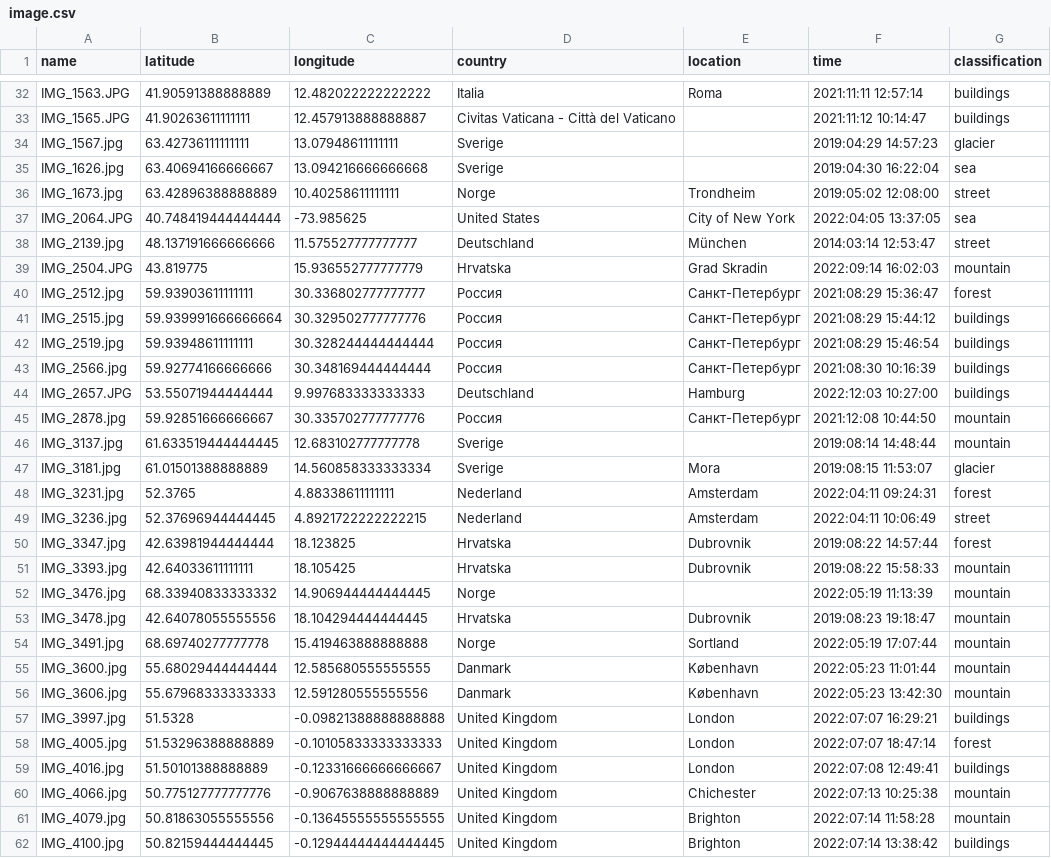
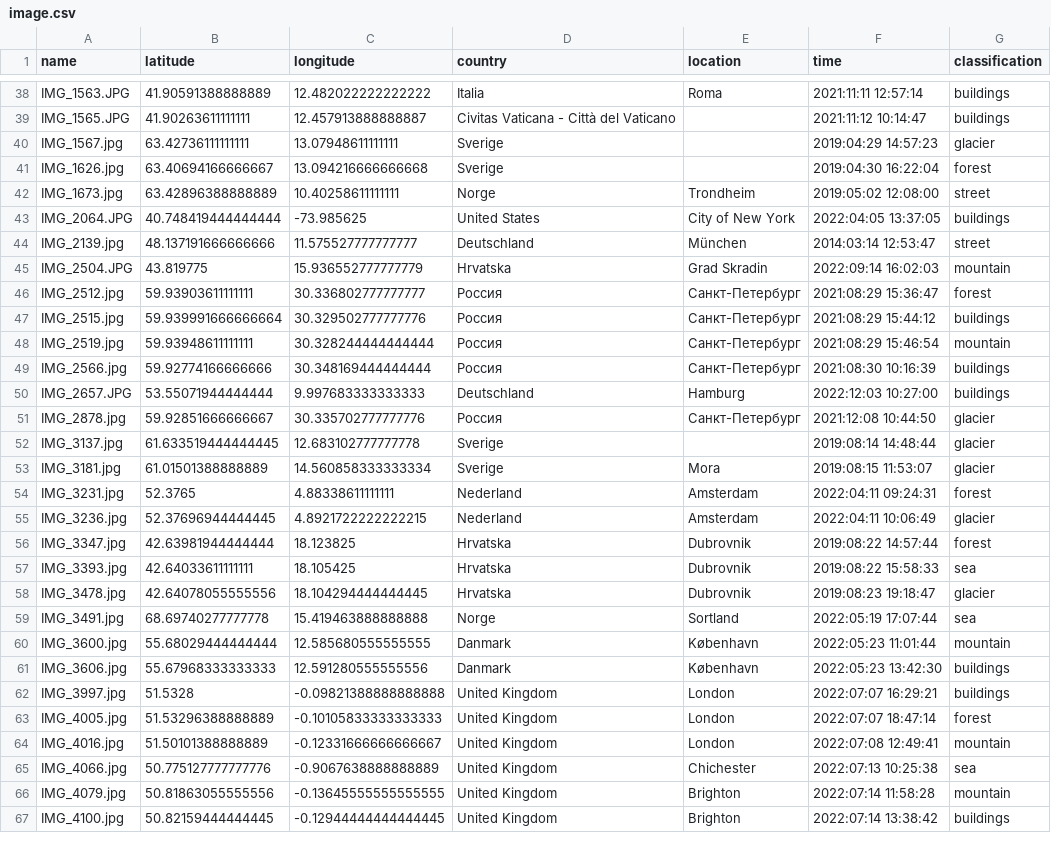
Before and after one commit to sebbestrom/Graduation-project, a CSV file: image.csv, drawn as a sheet; only a part is shown, gaps mark what is left out; the diff covers the shown part only.

```diff
--- a/image.csv
+++ b/image.csv
@@ -34,5 +40,5 @@ IMG_1565.JPG,41.90263611111111,12.457913888888887,Civitas Vaticana - Città del
 IMG_1567.jpg,63.42736111111111,13.07948611111111,Sverige,,2019:04:29 14:57:23,glacier
-IMG_1626.jpg,63.40694166666667,13.094216666666668,Sverige,,2019:04:30 16:22:04,sea
+IMG_1626.jpg,63.40694166666667,13.094216666666668,Sverige,,2019:04:30 16:22:04,forest
 IMG_1673.jpg,63.42896388888889,10.40258611111111,Norge,Trondheim,2019:05:02 12:08:00,street
-IMG_2064.JPG,40.748419444444444,-73.985625,United States,City of New York,2022:04:05 13:37:05,sea
+IMG_2064.JPG,40.748419444444444,-73.985625,United States,City of New York,2022:04:05 13:37:05,buildings
 IMG_2139.jpg,48.137191666666666,11.575527777777777,Deutschland,München,2014:03:14 12:53:47,street
@@ -41,21 +47,20 @@ IMG_2512.jpg,59.93903611111111,30.336802777777777,Россия,Санкт-Пет
 IMG_2515.jpg,59.939991666666664,30.329502777777776,Россия,Санкт-Петербург,2021:08:29 15:44:12,buildings
-IMG_2519.jpg,59.93948611111111,30.328244444444444,Россия,Санкт-Петербург,2021:08:29 15:46:54,buildings
+IMG_2519.jpg,59.93948611111111,30.328244444444444,Россия,Санкт-Петербург,2021:08:29 15:46:54,mountain
 IMG_2566.jpg,59.92774166666666,30.348169444444444,Россия,Санкт-Петербург,2021:08:30 10:16:39,buildings
 IMG_2657.JPG,53.55071944444444,9.997683333333333,Deutschland,Hamburg,2022:12:03 10:27:00,buildings
-IMG_2878.jpg,59.92851666666667,30.335702777777776,Россия,Санкт-Петербург,2021:12:08 10:44:50,mountain
-IMG_3137.jpg,61.633519444444445,12.683102777777778,Sverige,,2019:08:14 14:48:44,mountain
+IMG_2878.jpg,59.92851666666667,30.335702777777776,Россия,Санкт-Петербург,2021:12:08 10:44:50,glacier
+IMG_3137.jpg,61.633519444444445,12.683102777777778,Sverige,,2019:08:14 14:48:44,glacier
 IMG_3181.jpg,61.01501388888889,14.560858333333334,Sverige,Mora,2019:08:15 11:53:07,glacier
 IMG_3231.jpg,52.3765,4.88338611111111,Nederland,Amsterdam,2022:04:11 09:24:31,forest
-IMG_3236.jpg,52.37696944444445,4.8921722222222215,Nederland,Amsterdam,2022:04:11 10:06:49,street
+IMG_3236.jpg,52.37696944444445,4.8921722222222215,Nederland,Amsterdam,2022:04:11 10:06:49,glacier
 IMG_3347.jpg,42.63981944444444,18.123825,Hrvatska,Dubrovnik,2019:08:22 14:57:44,forest
-IMG_3393.jpg,42.64033611111111,18.105425,Hrvatska,Dubrovnik,2019:08:22 15:58:33,mountain
-IMG_3476.jpg,68.33940833333332,14.906944444444445,Norge,,2022:05:19 11:13:39,mountain
-IMG_3478.jpg,42.64078055555556,18.104294444444445,Hrvatska,Dubrovnik,2019:08:23 19:18:47,mountain
-IMG_3491.jpg,68.69740277777778,15.419463888888888,Norge,Sortland,2022:05:19 17:07:44,mountain
+IMG_3393.jpg,42.64033611111111,18.105425,Hrvatska,Dubrovnik,2019:08:22 15:58:33,sea
+IMG_3478.jpg,42.64078055555556,18.104294444444445,Hrvatska,Dubrovnik,2019:08:23 19:18:47,glacier
+IMG_3491.jpg,68.69740277777778,15.419463888888888,Norge,Sortland,2022:05:19 17:07:44,sea
 IMG_3600.jpg,55.68029444444444,12.585680555555555,Danmark,København,2022:05:23 11:01:44,mountain
-IMG_3606.jpg,55.67968333333333,12.591280555555556,Danmark,København,2022:05:23 13:42:30,mountain
+IMG_3606.jpg,55.67968333333333,12.591280555555556,Danmark,København,2022:05:23 13:42:30,buildings
 IMG_3997.jpg,51.5328,-0.09821388888888888,United Kingdom,London,2022:07:07 16:29:21,buildings
 IMG_4005.jpg,51.53296388888889,-0.10105833333333333,United Kingdom,London,2022:07:07 18:47:14,forest
-IMG_4016.jpg,51.50101388888889,-0.12331666666666667,United Kingdom,London,2022:07:08 12:49:41,buildings
-IMG_4066.jpg,50.775127777777776,-0.9067638888888889,United Kingdom,Chichester,2022:07:13 10:25:38,mountain
+IMG_4016.jpg,51.50101388888889,-0.12331666666666667,United Kingdom,London,2022:07:08 12:49:41,mountain
+IMG_4066.jpg,50.775127777777776,-0.9067638888888889,United Kingdom,Chichester,2022:07:13 10:25:38,sea
 IMG_4079.jpg,50.81863055555556,-0.13645555555555555,United Kingdom,Brighton,2022:07:14 11:58:28,mountain
```
Also changed, not shown: 6 added rows, 4 removed rows and 25 edited cells elsewhere in this file, 20 other files.
